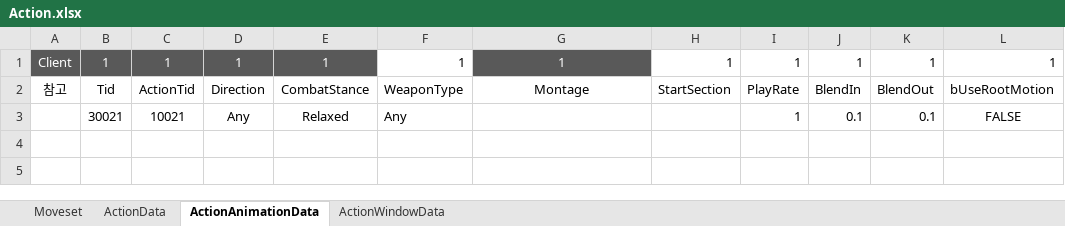
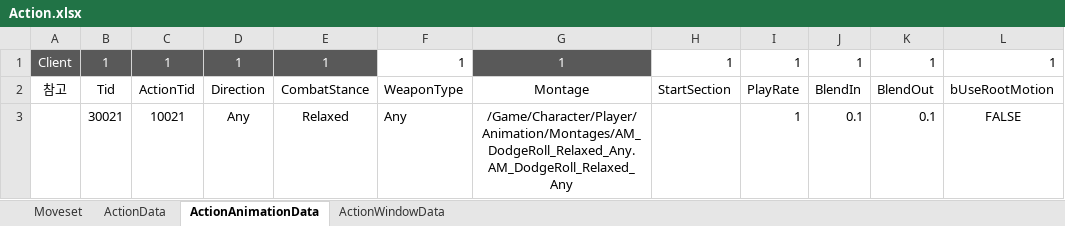
Before and after one commit to WantedBA/ProjectBA, an Excel workbook: BADesign/Excel/Action.xlsx, sheet ActionAnimationData, drawn as a sheet; values as stored, in another font and other column widths than the file's, no borders; the diff names each change by its address in the sheet, - before the commit and + after, or states it on an @@ line.

Commit message:
DodgeRoll 애니메이션 몽타주 경로를 연결

```diff
--- a/BADesign/Excel/Action.xlsx (sheet ActionAnimationData)
+++ b/BADesign/Excel/Action.xlsx (sheet ActionAnimationData)
-G3: (empty)
+G3: /Game/Character/Player/Animation/Montages/AM_DodgeRoll_Relaxed_Any.AM_DodgeRoll_Relaxed_Any
```
Also changed, not shown: 1 other file.
